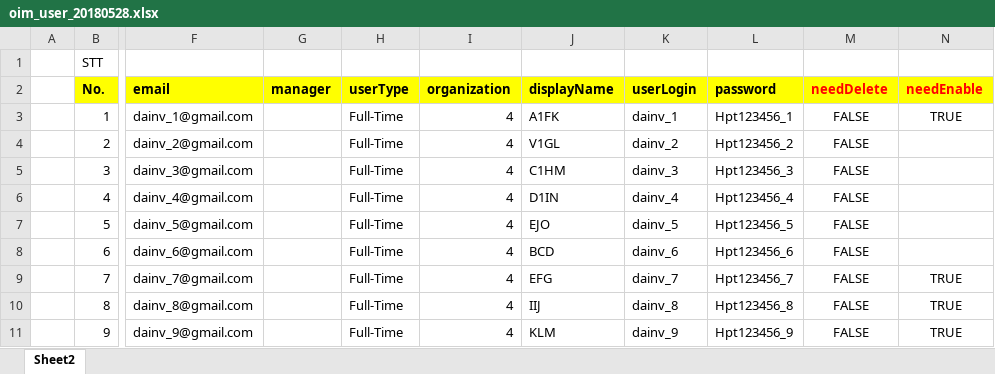
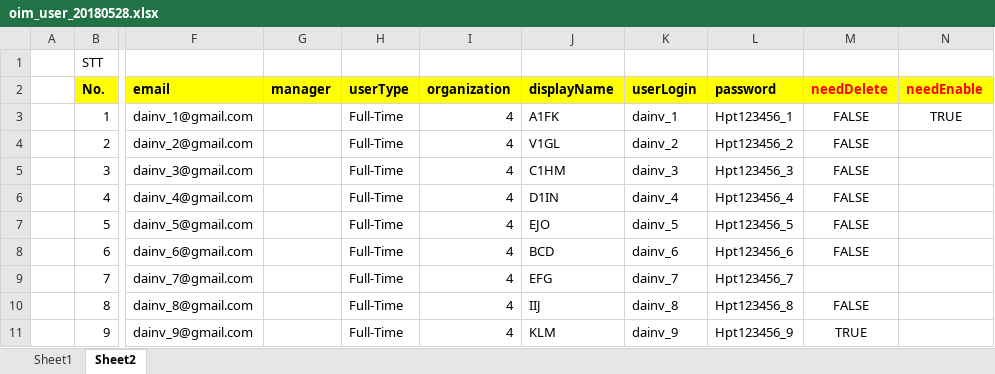
Before and after one commit to dainv91/OimProvBatch, an Excel workbook: output/output/oim_user_20180528.xlsx, sheet Sheet2, drawn as a sheet; only a part is shown, gaps mark what is left out; values as stored, in another font and other column widths than the file's, no borders; the diff names each change by its address in the sheet, - before the commit and + after, or states it on an @@ line.

```diff
--- a/output/output/oim_user_20180528.xlsx (sheet Sheet2)
+++ b/output/output/oim_user_20180528.xlsx (sheet Sheet2)
+sheet tab: Sheet1
-M9 (needDelete): FALSE
+M9 (needDelete): (empty)
-N9:N11 (needEnable): TRUE
+N9:N11 (needEnable): (empty)
-M11 (needDelete): FALSE
+M11 (needDelete): TRUE
```
Also changed, not shown: 3 other files.
